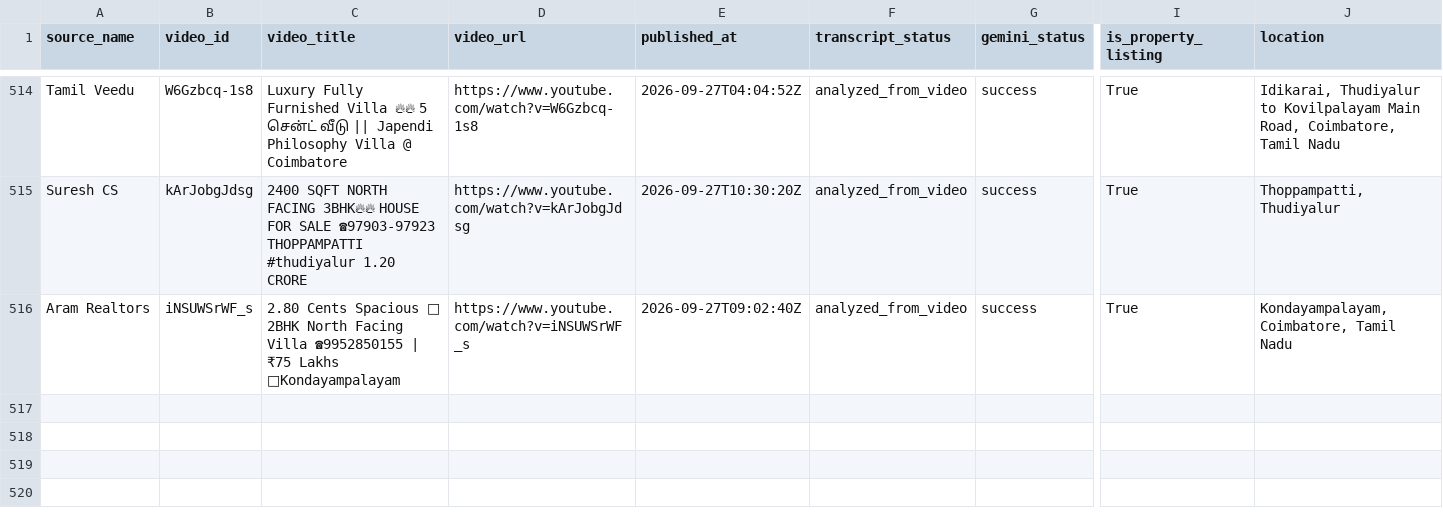
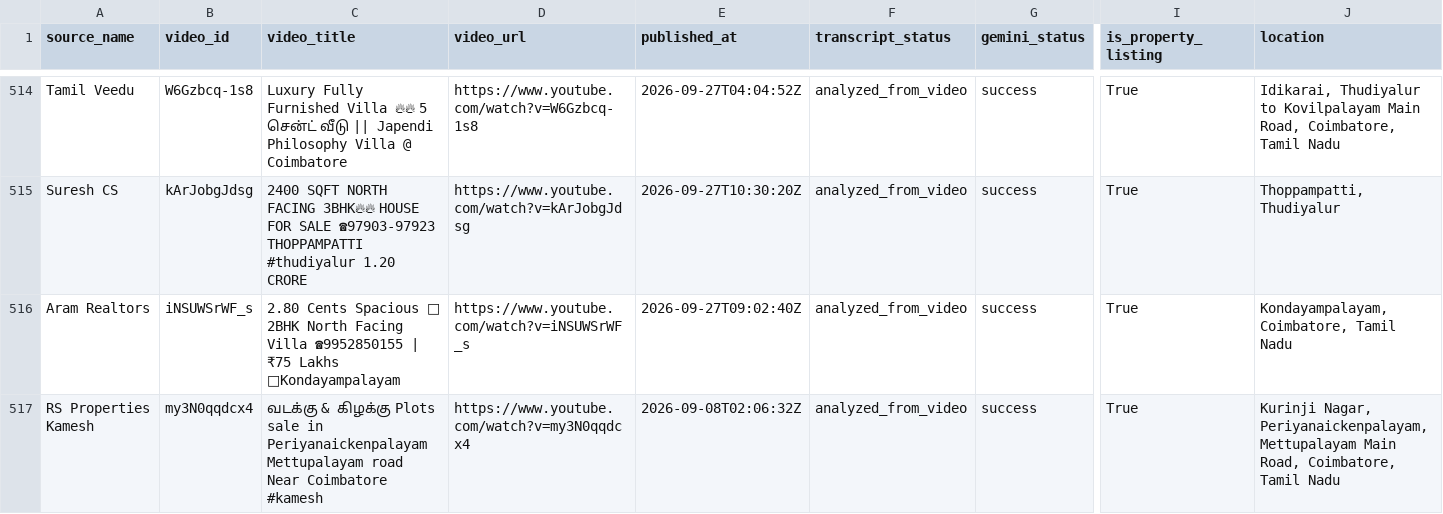
Before and after one commit to britsingh20-source/coimbatore-property-monitor, a CSV file: data/properties.csv, drawn as a sheet; only a part is shown, gaps mark what is left out; rows hold the shown columns only; the diff names each change by its address in the sheet, - before the commit and + after, or states it on an @@ line.

```diff
--- a/data/properties.csv
+++ b/data/properties.csv
+row 517: RS Properties Kamesh | my3N0qqdcx4 | வடக்கு & கிழக்கு Plots sale in Periyanaickenpalayam Mettupalayam road Near Coimbatore #kamesh | https://www.youtube.com/watch?v=my3N0qqdcx4 | 2026-09-08T02:06:32Z | analyzed_from_video | success | True | Kurinji Nagar, Periyanaickenpalayam, Mettupalayam Main Road, Coimbatore, Tamil Nadu
```
Also changed, not shown: 2 other files.
